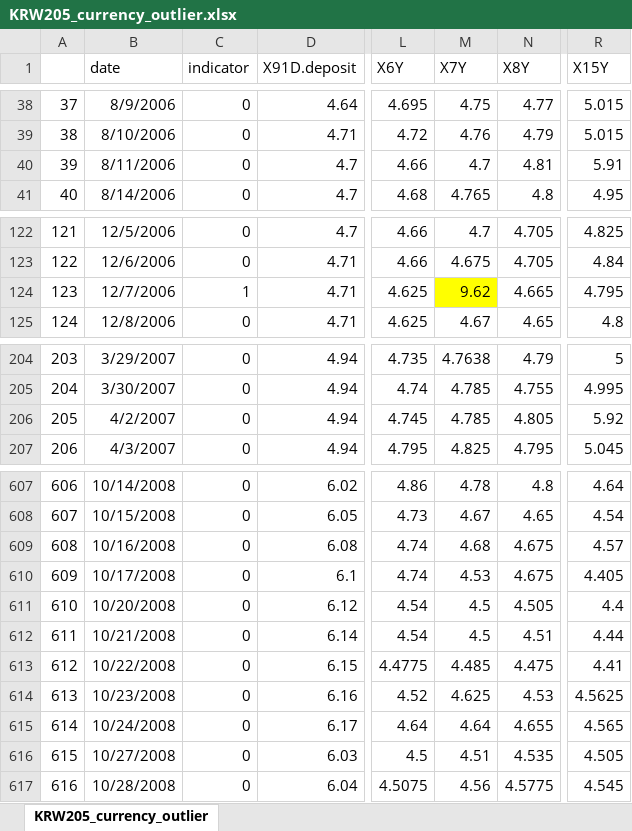
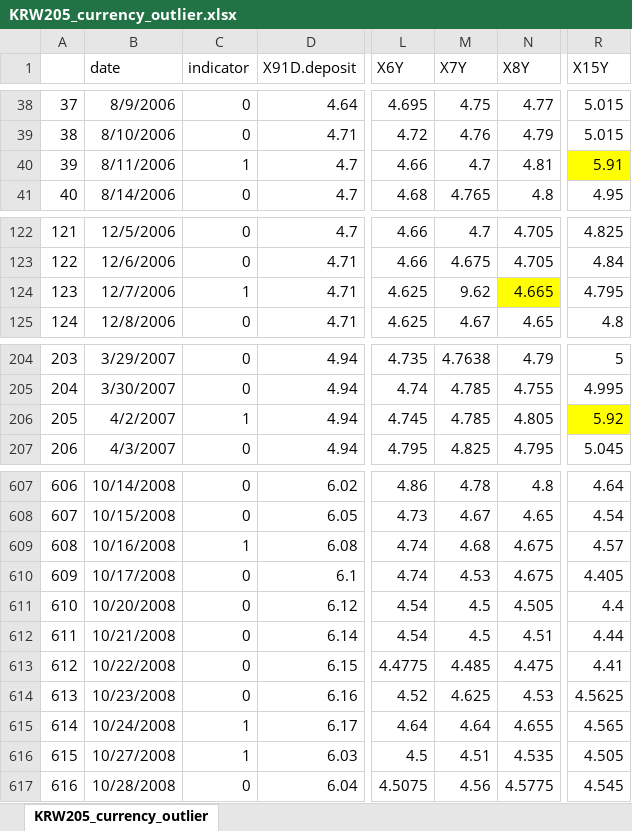
Before and after one commit to cheerzzh/R_for_Quantitative_Finance, an Excel workbook: rate-analysis/KRW205/KRW205_currency_outlier.xlsx, sheet KRW205_currency_outlier, drawn as a sheet; only a part is shown, gaps mark what is left out; values as stored, in another font and other column widths than the file's, no borders; conditional formats not drawn; the diff covers the shown part only; the diff names each change by its address in the sheet, - before the commit and + after, or states it on an @@ line.

Commit message:
update krw205 outlier detection

```diff
--- a/rate-analysis/KRW205/KRW205_currency_outlier.xlsx (sheet KRW205_currency_outlier)
+++ b/rate-analysis/KRW205/KRW205_currency_outlier.xlsx (sheet KRW205_currency_outlier)
-C40 (indicator): 0
+C40 (indicator): 1
-R40 fill: none
+R40 fill: #FFFF00
-M124 fill: #FFFF00
+M124 fill: none
-N124 fill: none
+N124 fill: #FFFF00
-C206 (indicator): 0
+C206 (indicator): 1
-R206 fill: none
+R206 fill: #FFFF00
-C609 (indicator): 0
+C609 (indicator): 1
-C615:C616 (indicator): 0
+C615:C616 (indicator): 1
```
Also changed, not shown: 11 edited cells and cell formats elsewhere in this sheet, 36 other files.
